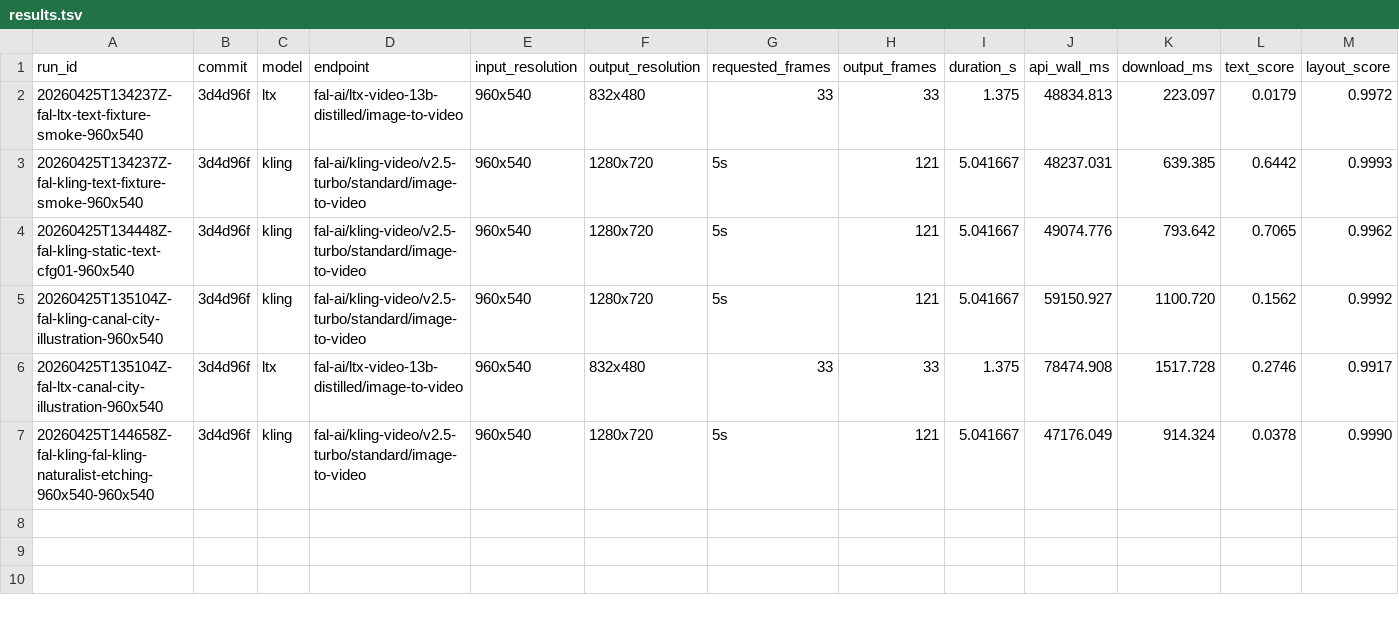
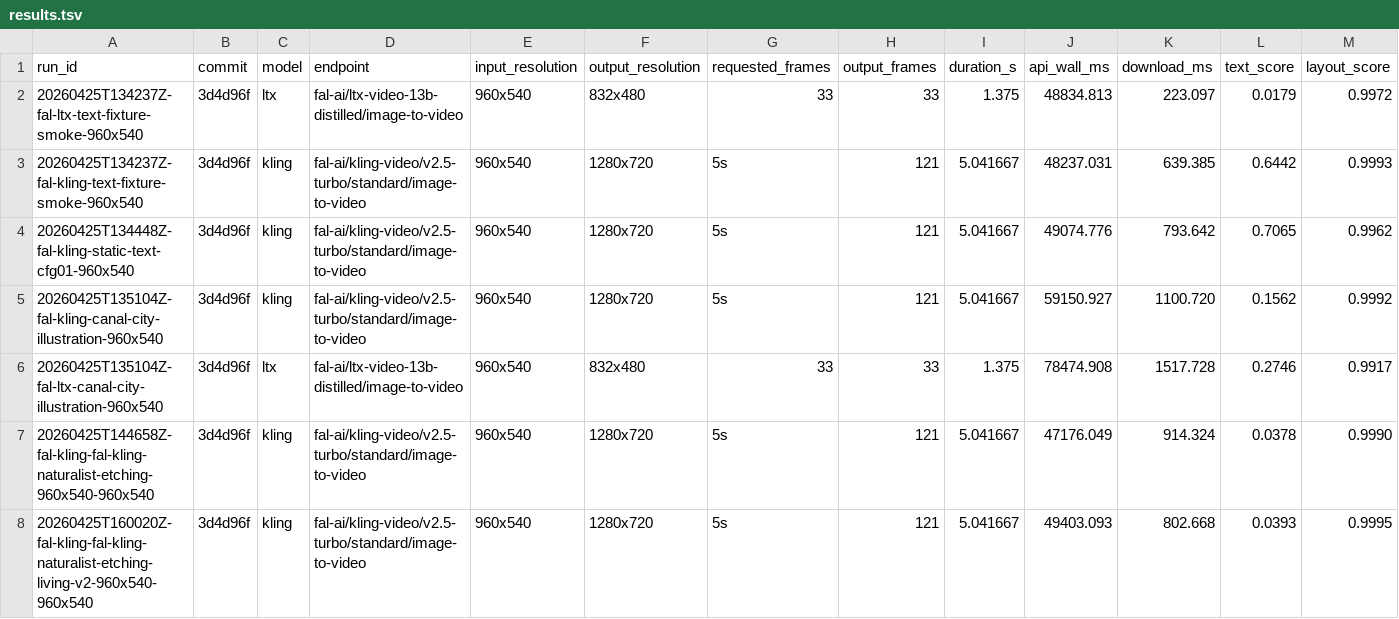
Before and after one commit to dennisonbertram/flipbook-research, a TSV file: docs/experiments/track-v/results.tsv, drawn as a sheet; only a part is shown; rows hold the shown columns only; the diff names each change by its address in the sheet, - before the commit and + after, or states it on an @@ line.

Commit message:
Add naturalist living-v2 video result

```diff
--- a/docs/experiments/track-v/results.tsv
+++ b/docs/experiments/track-v/results.tsv
+row 8: 20260425T160020Z-fal-kling-fal-kling-naturalist-etching-living-v2-960x540-960x540 | 3d4d96f | kling | fal-ai/kling-video/v2.5-turbo/standard/image-to-video | 960x540 | 1280x720 | 5s | 121 | 5.041667 | 49403.093 | 802.668 | 0.0393 | 0.9995
```
Also changed, not shown: 2 other files.
